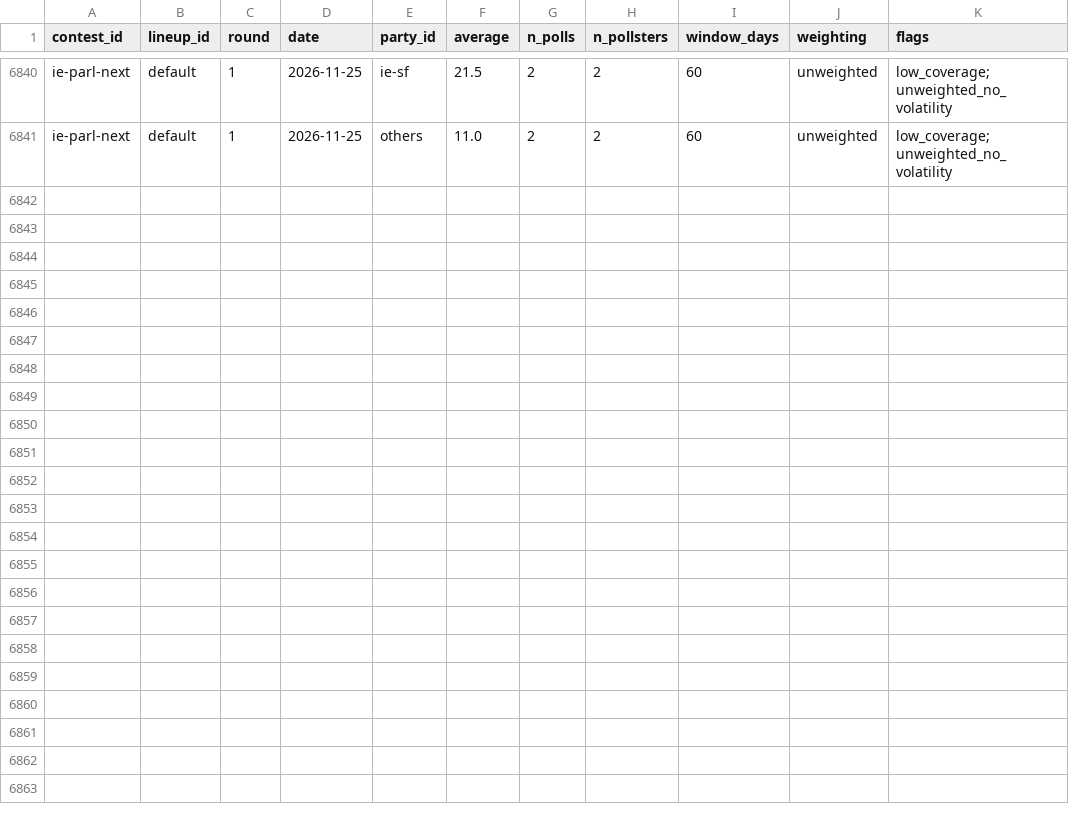
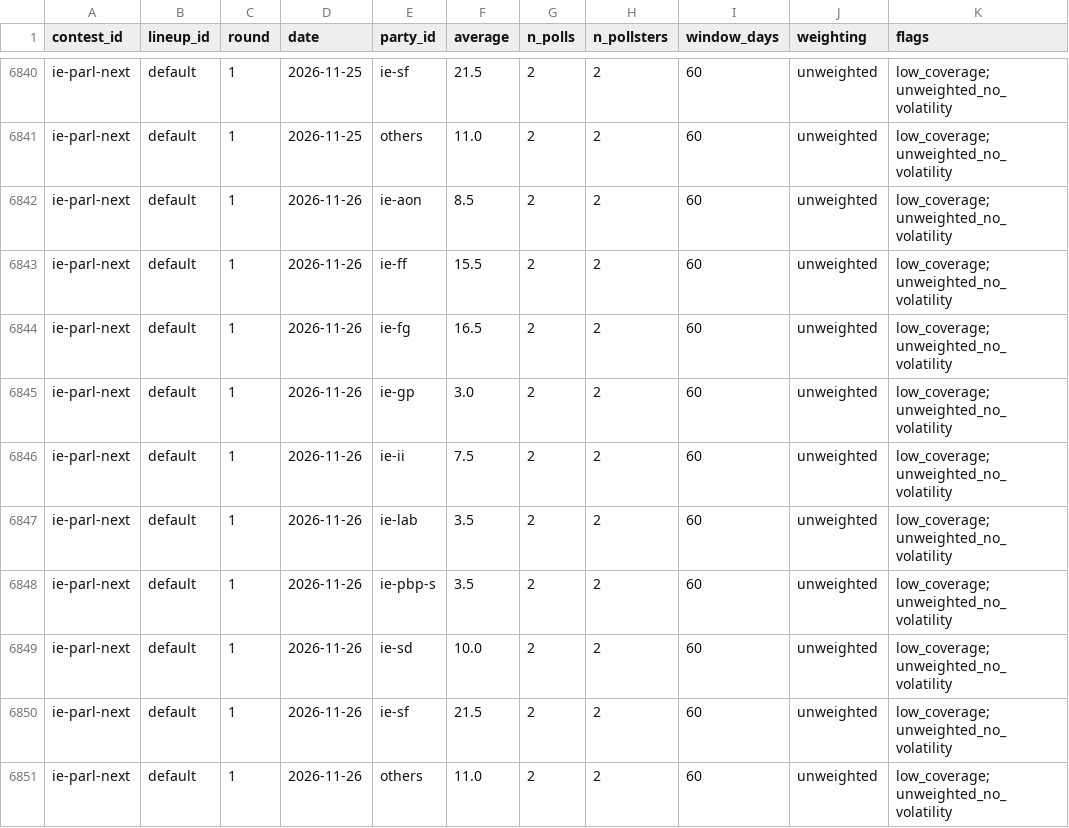
Before and after one commit to adrianchiu1/eu-polls-dashboard, a CSV file: data/averages_IE.csv, drawn as a sheet; only a part is shown, gaps mark what is left out; the diff names each change by its address in the sheet, - before the commit and + after, or states it on an @@ line.

```diff
--- a/data/averages_IE.csv
+++ b/data/averages_IE.csv
+row 6842: ie-parl-next | default | 1 | 2026-11-26 | ie-aon | 8.5 | 2 | 2 | 60 | unweighted | low_coverage;unweighted_no_volatility
+row 6843: ie-parl-next | default | 1 | 2026-11-26 | ie-ff | 15.5 | 2 | 2 | 60 | unweighted | low_coverage;unweighted_no_volatility
+row 6844: ie-parl-next | default | 1 | 2026-11-26 | ie-fg | 16.5 | 2 | 2 | 60 | unweighted | low_coverage;unweighted_no_volatility
+row 6845: ie-parl-next | default | 1 | 2026-11-26 | ie-gp | 3.0 | 2 | 2 | 60 | unweighted | low_coverage;unweighted_no_volatility
+row 6846: ie-parl-next | default | 1 | 2026-11-26 | ie-ii | 7.5 | 2 | 2 | 60 | unweighted | low_coverage;unweighted_no_volatility
+row 6847: ie-parl-next | default | 1 | 2026-11-26 | ie-lab | 3.5 | 2 | 2 | 60 | unweighted | low_coverage;unweighted_no_volatility
+row 6848: ie-parl-next | default | 1 | 2026-11-26 | ie-pbp-s | 3.5 | 2 | 2 | 60 | unweighted | low_coverage;unweighted_no_volatility
+row 6849: ie-parl-next | default | 1 | 2026-11-26 | ie-sd | 10.0 | 2 | 2 | 60 | unweighted | low_coverage;unweighted_no_volatility
+row 6850: ie-parl-next | default | 1 | 2026-11-26 | ie-sf | 21.5 | 2 | 2 | 60 | unweighted | low_coverage;unweighted_no_volatility
+row 6851: ie-parl-next | default | 1 | 2026-11-26 | others | 11.0 | 2 | 2 | 60 | unweighted | low_coverage;unweighted_no_volatility
```
Also changed, not shown: data/averages_CZ.csv, data/averages_DK.csv, 20 other files.
